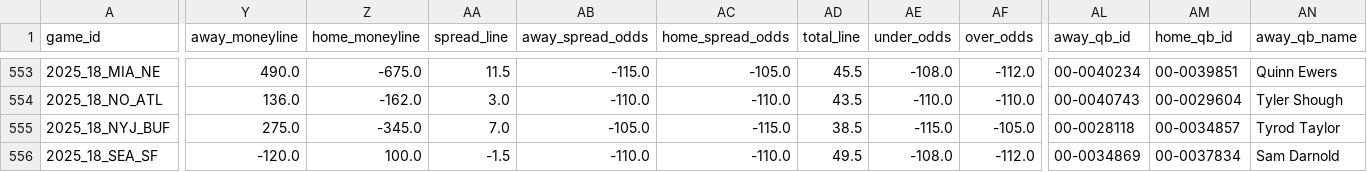
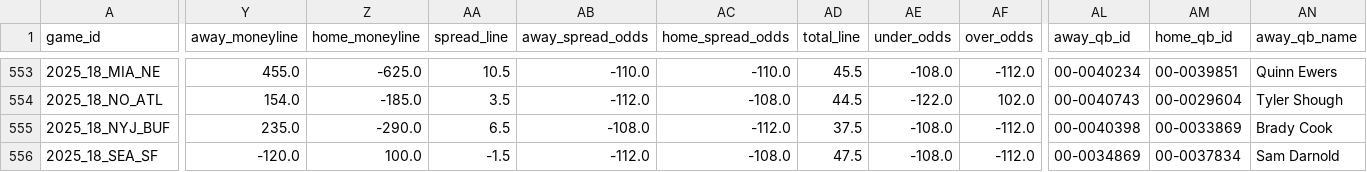
Before and after one commit to Clownworldenjoyer76/football_for_mat, a CSV file: data/processed/schedules/schedules_merged.csv, drawn as a sheet; only a part is shown, gaps mark what is left out; the diff covers the shown part only; the diff names each change by its address in the sheet, - before the commit and + after, or states it on an @@ line.

```diff
--- a/data/processed/schedules/schedules_merged.csv
+++ b/data/processed/schedules/schedules_merged.csv
-Y553 (away_moneyline): 490.0
+Y553 (away_moneyline): 455.0
-Z553 (home_moneyline): -675.0
+Z553 (home_moneyline): -625.0
-AA553 (spread_line): 11.5
+AA553 (spread_line): 10.5
-AB553 (away_spread_odds): -115.0
+AB553 (away_spread_odds): -110.0
-AC553 (home_spread_odds): -105.0
+AC553 (home_spread_odds): -110.0
-Y554 (away_moneyline): 136.0
+Y554 (away_moneyline): 154.0
-Z554 (home_moneyline): -162.0
+Z554 (home_moneyline): -185.0
-AA554 (spread_line): 3.0
+AA554 (spread_line): 3.5
-AB554 (away_spread_odds): -110.0
+AB554 (away_spread_odds): -112.0
-AC554 (home_spread_odds): -110.0
+AC554 (home_spread_odds): -108.0
-AD554 (total_line): 43.5
+AD554 (total_line): 44.5
-AE554 (under_odds): -110.0
+AE554 (under_odds): -122.0
-AF554 (over_odds): -110.0
+AF554 (over_odds): 102.0
-Y555 (away_moneyline): 275.0
+Y555 (away_moneyline): 235.0
-Z555 (home_moneyline): -345.0
+Z555 (home_moneyline): -290.0
-AA555 (spread_line): 7.0
+AA555 (spread_line): 6.5
-AB555 (away_spread_odds): -105.0
+AB555 (away_spread_odds): -108.0
-AC555 (home_spread_odds): -115.0
+AC555 (home_spread_odds): -112.0
-AD555 (total_line): 38.5
+AD555 (total_line): 37.5
-AE555 (under_odds): -115.0
+AE555 (under_odds): -108.0
-AF555 (over_odds): -105.0
+AF555 (over_odds): -112.0
-AL555 (away_qb_id): 00-0028118
+AL555 (away_qb_id): 00-0040398
-AM555 (home_qb_id): 00-0034857
+AM555 (home_qb_id): 00-0033869
-AN555 (away_qb_name): Tyrod Taylor
+AN555 (away_qb_name): Brady Cook
-AB556 (away_spread_odds): -110.0
+AB556 (away_spread_odds): -112.0
-AC556 (home_spread_odds): -110.0
+AC556 (home_spread_odds): -108.0
-AD556 (total_line): 49.5
+AD556 (total_line): 47.5
```
Also changed, not shown: 77 edited cells elsewhere in this file, data/raw/schedules/schedules_2025.csv.
